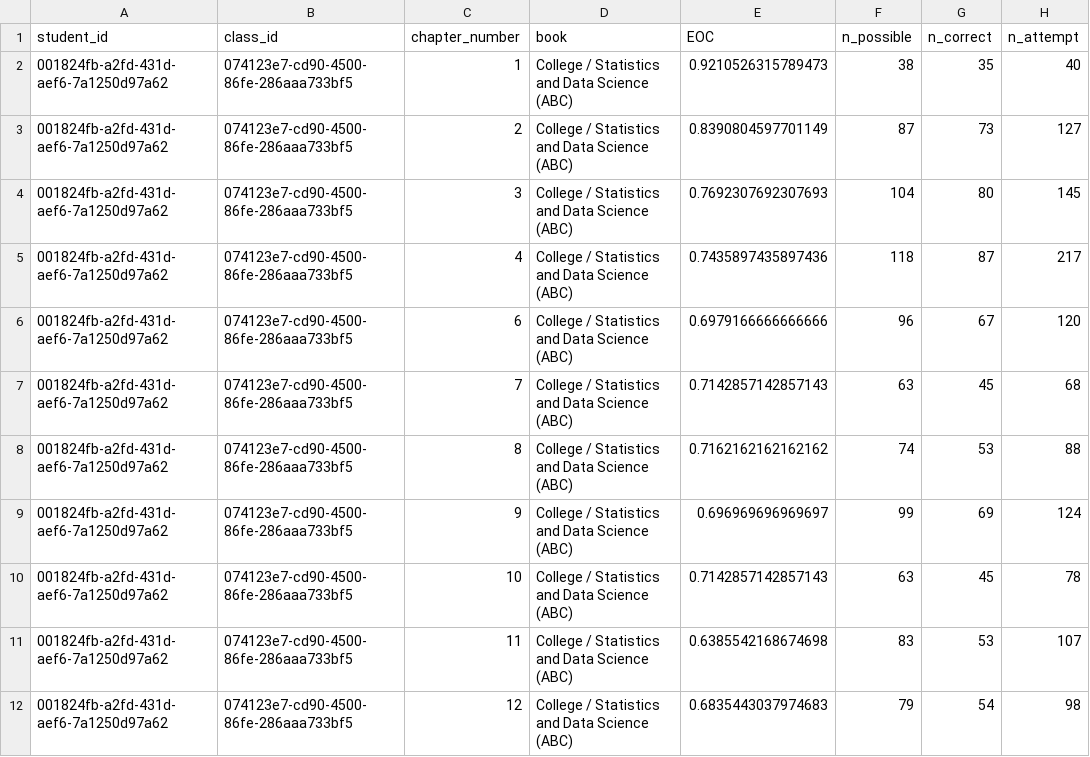
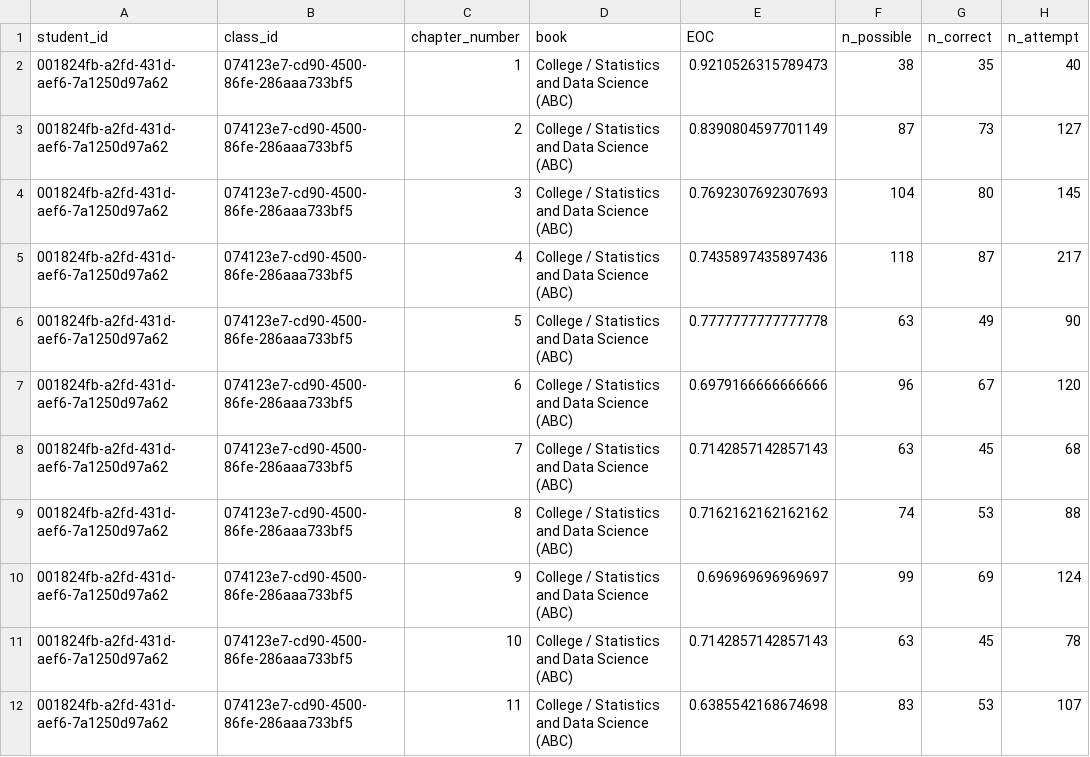
Before and after one commit to JapjotS/Datafest_24, a CSV file: Random Sample of Data Files_03_04/checkpoints_eoc.csv, drawn as a sheet; only a part is shown; the shorter side is filled out with more unchanged rows.

Commit message:
Update checkpoints_eoc.csv

```diff
--- a/Random Sample of Data Files_03_04/checkpoints_eoc.csv
+++ b/Random Sample of Data Files_03_04/checkpoints_eoc.csv
@@ -5,2 +5,3 @@ student_id,class_id,chapter_number,book,EOC,n_possible,n_correct,n_attempt
 001824fb-a2fd-431d-aef6-7a1250d97a62,074123e7-cd90-4500-86fe-286aaa733bf5,4,College / Statistics and Data Science (ABC),0.7435897435897436,118,87,217
+001824fb-a2fd-431d-aef6-7a1250d97a62,074123e7-cd90-4500-86fe-286aaa733bf5,5,College / Statistics and Data Science (ABC),0.7777777777777778,63,49,90
 001824fb-a2fd-431d-aef6-7a1250d97a62,074123e7-cd90-4500-86fe-286aaa733bf5,6,College / Statistics and Data Science (ABC),0.6979166666666666,96,67,120
```
